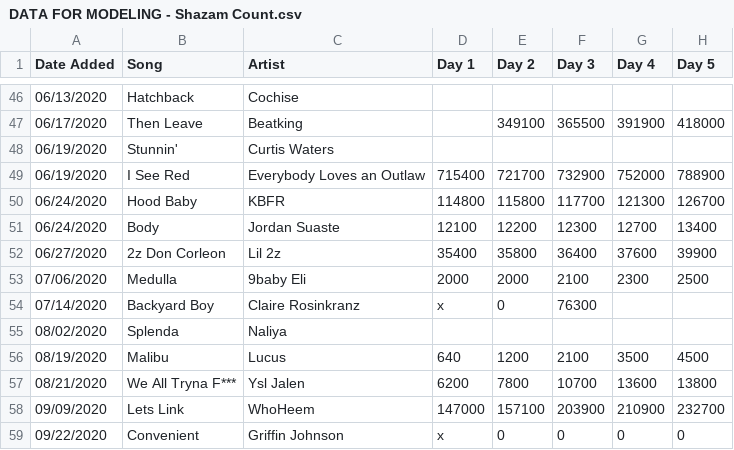
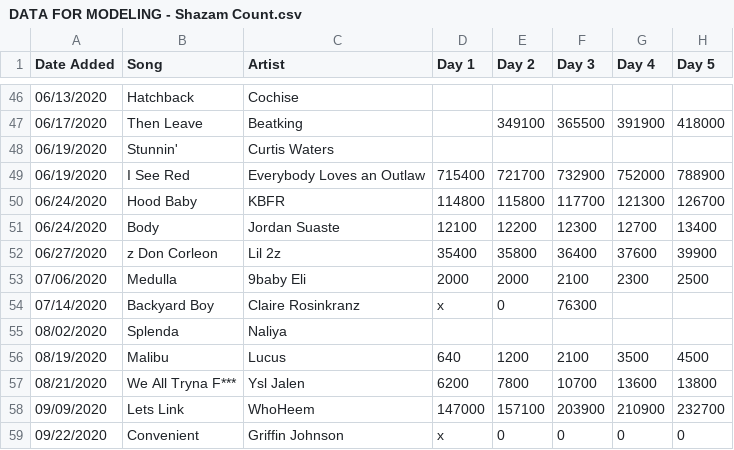
Before and after one commit to Zhenz2020/Stat425-Project, a CSV file: DATA FOR MODELING - Shazam Count.csv, drawn as a sheet; only a part is shown, gaps mark what is left out; the diff names each change by its address in the sheet, - before the commit and + after, or states it on an @@ line.

Commit message:
Update DATA FOR MODELING - Shazam Count.csv

```diff
--- a/DATA FOR MODELING - Shazam Count.csv
+++ b/DATA FOR MODELING - Shazam Count.csv
-B52 (Song): 2z Don Corleon
+B52 (Song): z Don Corleon
```
